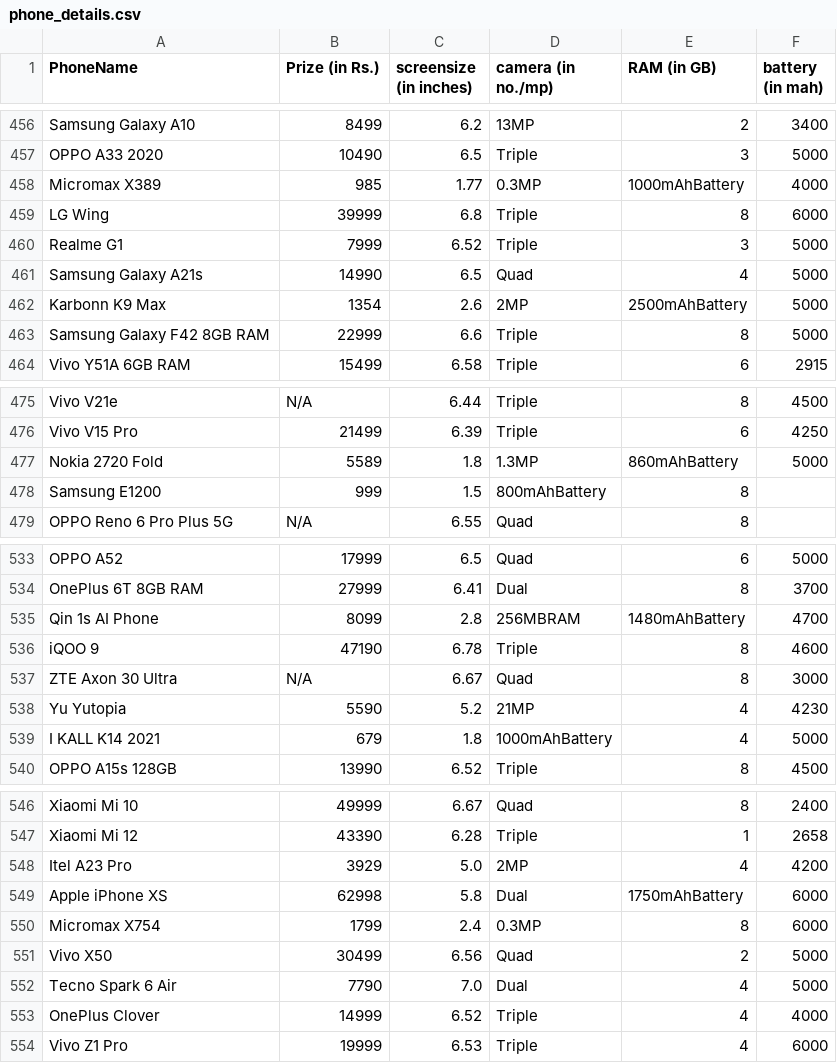
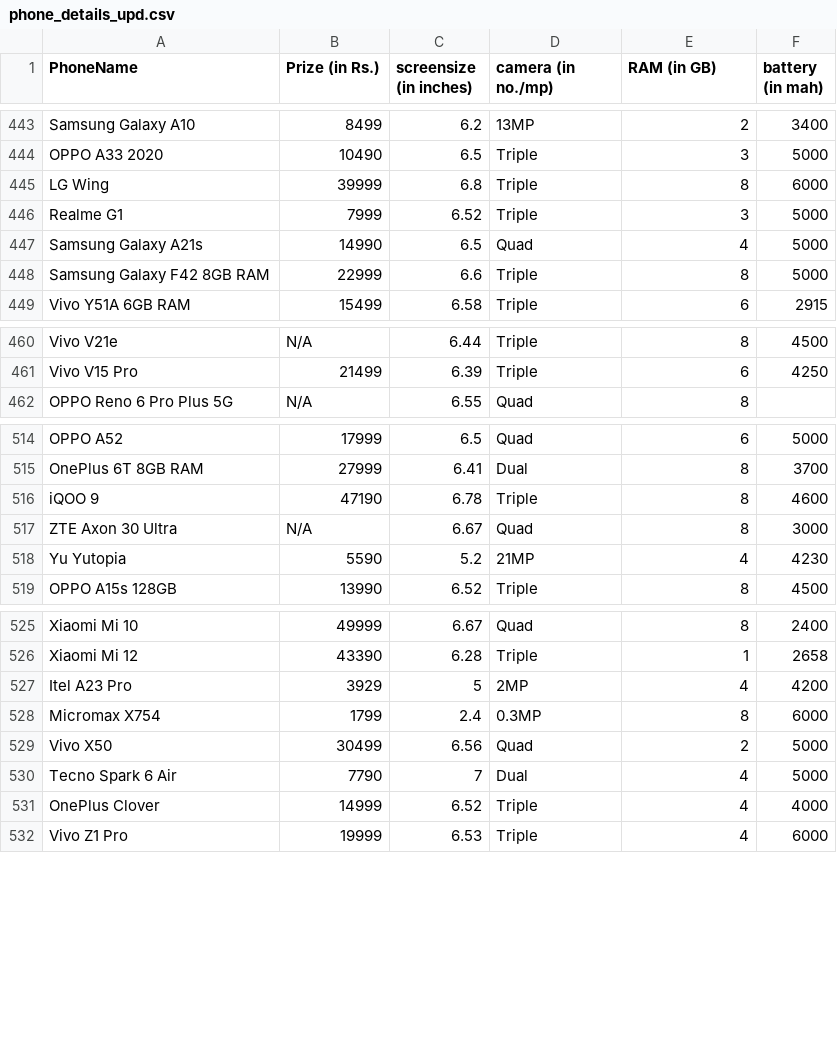
Before and after one commit to unnikrishnancs/UnsupervisedML_01_PhoneDtls, a CSV file: phone_details_upd.csv (was phone_details.csv), drawn as a sheet; only a part is shown, gaps mark what is left out; the diff covers the shown part only.

```diff
--- a/phone_details.csv
+++ b/phone_details_upd.csv
@@ -457,3 +444,2 @@ Samsung Galaxy A10,8499,6.2,13MP,2,3400
 OPPO A33 2020,10490,6.5,Triple,3,5000
-Micromax X389,985,1.77,0.3MP,1000mAhBattery,4000
 LG Wing,39999,6.8,Triple,8,6000
@@ -461,3 +447,2 @@ Realme G1,7999,6.52,Triple,3,5000
 Samsung Galaxy A21s,14990,6.5,Quad,4,5000
-Karbonn K9 Max,1354,2.6,2MP,2500mAhBattery,5000
 Samsung Galaxy F42 8GB RAM,22999,6.6,Triple,8,5000
@@ -476,4 +461,2 @@ Vivo V21e,N/A,6.44,Triple,8,4500
 Vivo V15 Pro,21499,6.39,Triple,6,4250
-Nokia 2720 Fold,5589,1.8,1.3MP,860mAhBattery,5000
-Samsung E1200,999,1.5,800mAhBattery,8,
 OPPO Reno 6 Pro Plus 5G,N/A,6.55,Quad,8,
@@ -534,3 +515,2 @@ OPPO A52,17999,6.5,Quad,6,5000
 OnePlus 6T 8GB RAM,27999,6.41,Dual,8,3700
-Qin 1s AI Phone,8099,2.8,256MBRAM,1480mAhBattery,4700
 iQOO 9,47190,6.78,Triple,8,4600
@@ -538,3 +518,2 @@ ZTE Axon 30 Ultra,N/A,6.67,Quad,8,3000
 Yu Yutopia,5590,5.2,21MP,4,4230
-I KALL K14 2021,679,1.8,1000mAhBattery,4,5000
 OPPO A15s 128GB,13990,6.52,Triple,8,4500
@@ -547,7 +526,6 @@ Xiaomi Mi 10,49999,6.67,Quad,8,2400
 Xiaomi Mi 12,43390,6.28,Triple,1,2658
-Itel A23 Pro,3929,5.0,2MP,4,4200
-Apple iPhone XS,62998,5.8,Dual,1750mAhBattery,6000
+Itel A23 Pro,3929,5,2MP,4,4200
 Micromax X754,1799,2.4,0.3MP,8,6000
 Vivo X50,30499,6.56,Quad,2,5000
-Tecno Spark 6 Air,7790,7.0,Dual,4,5000
+Tecno Spark 6 Air,7790,7,Dual,4,5000
 OnePlus Clover,14999,6.52,Triple,4,4000
```
Also changed, not shown: 21 removed rows and 4 edited cells elsewhere in this file, 5 other files.
